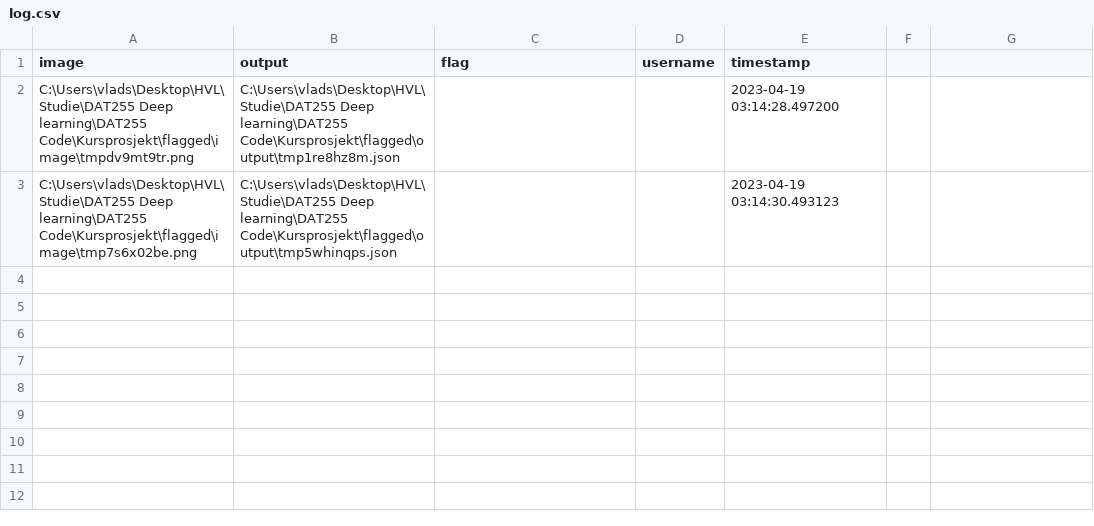
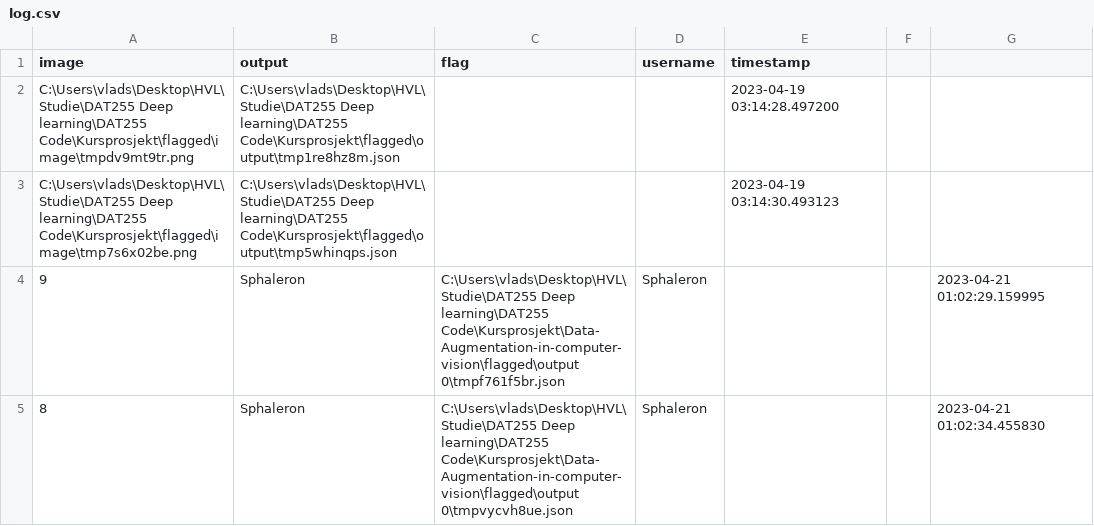
Before and after one commit to iRootTsar/Data-Augmentation-in-computer-vision, a CSV file: flagged/log.csv, drawn as a sheet.

```diff
--- a/flagged/log.csv
+++ b/flagged/log.csv
@@ -3 +3,3 @@ C:\Users\vlads\Desktop\HVL\Studie\DAT255 Deep learning\DAT255 Code\Kursprosjekt\
 C:\Users\vlads\Desktop\HVL\Studie\DAT255 Deep learning\DAT255 Code\Kursprosjekt\flagged\image\tmp7s6x02be.png,C:\Users\vlads\Desktop\HVL\Studie\DAT255 Deep learning\DAT255 Code\Kursprosjekt\flagged\output\tmp5whinqps.json,,,2023-04-19 03:14:30.493123
+9,Sphaleron,C:\Users\vlads\Desktop\HVL\Studie\DAT255 Deep learning\DAT255 Code\Kursprosjekt\Data-Augmentation-in-computer-vision\flagged\output 0\tmpf761f5br.json,Sphaleron,,,2023-04-21 01:02:29.159995
+8,Sphaleron,C:\Users\vlads\Desktop\HVL\Studie\DAT255 Deep learning\DAT255 Code\Kursprosjekt\Data-Augmentation-in-computer-vision\flagged\output 0\tmpvycvh8ue.json,Sphaleron,,,2023-04-21 01:02:34.455830
```
Also changed, not shown: 5 other files.
